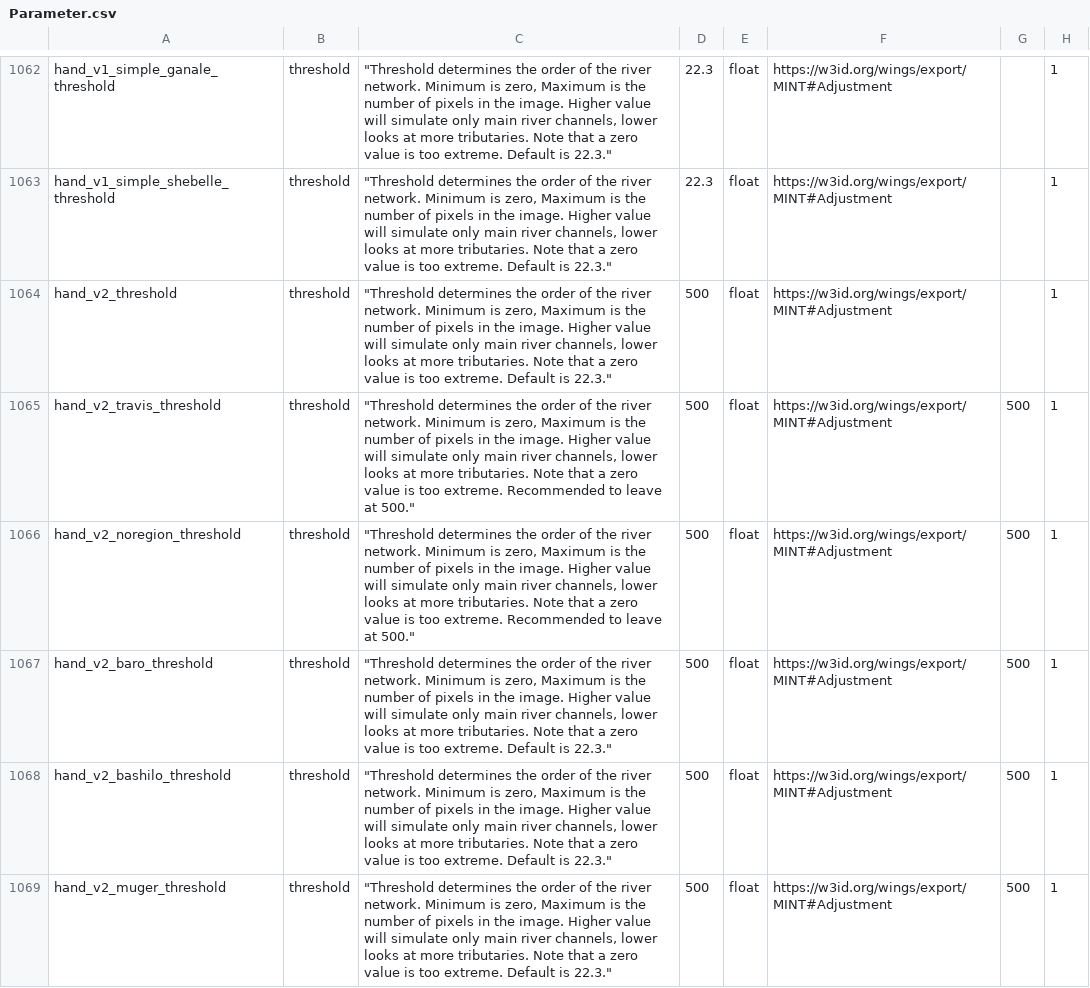
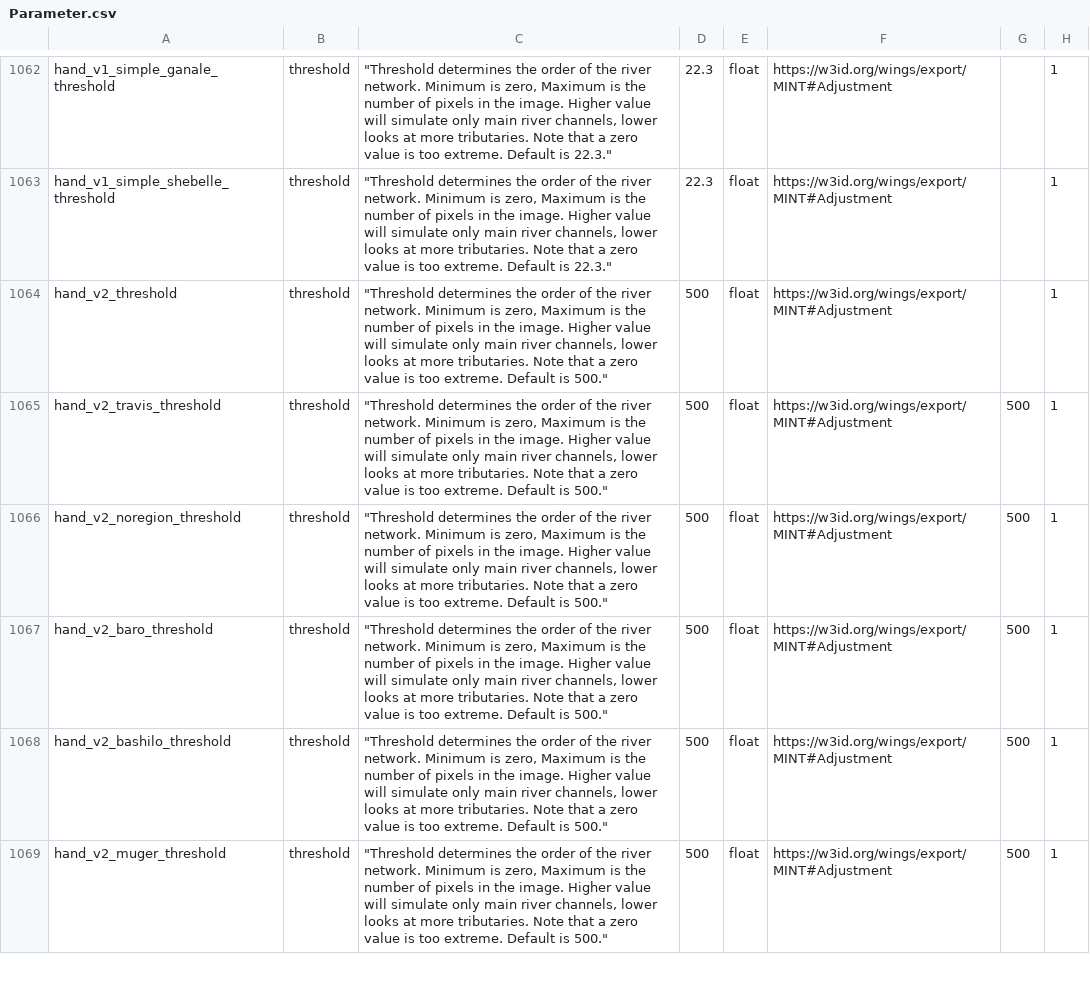
Before and after one commit to mintproject/ModelCatalog, a CSV file: Data/Parameter.csv, drawn as a sheet; only a part is shown, gaps mark what is left out; the diff covers the shown part only; the diff names each change by its address in the sheet, - before the commit and + after, or states it on an @@ line.

Commit message:
Update Parameter.csv

```diff
--- a/Data/Parameter.csv
+++ b/Data/Parameter.csv
-C1064: …Default is 22.3."
+C1064: …Default is 500."
-C1065:C1066: …too extreme. Recommended to leave at 500."
+C1065:C1066: …too extreme. Default is 500."
-C1067:C1069: …Default is 22.3."
+C1067:C1069: …Default is 500."
```
Also changed, not shown: 10 edited cells elsewhere in this file.
